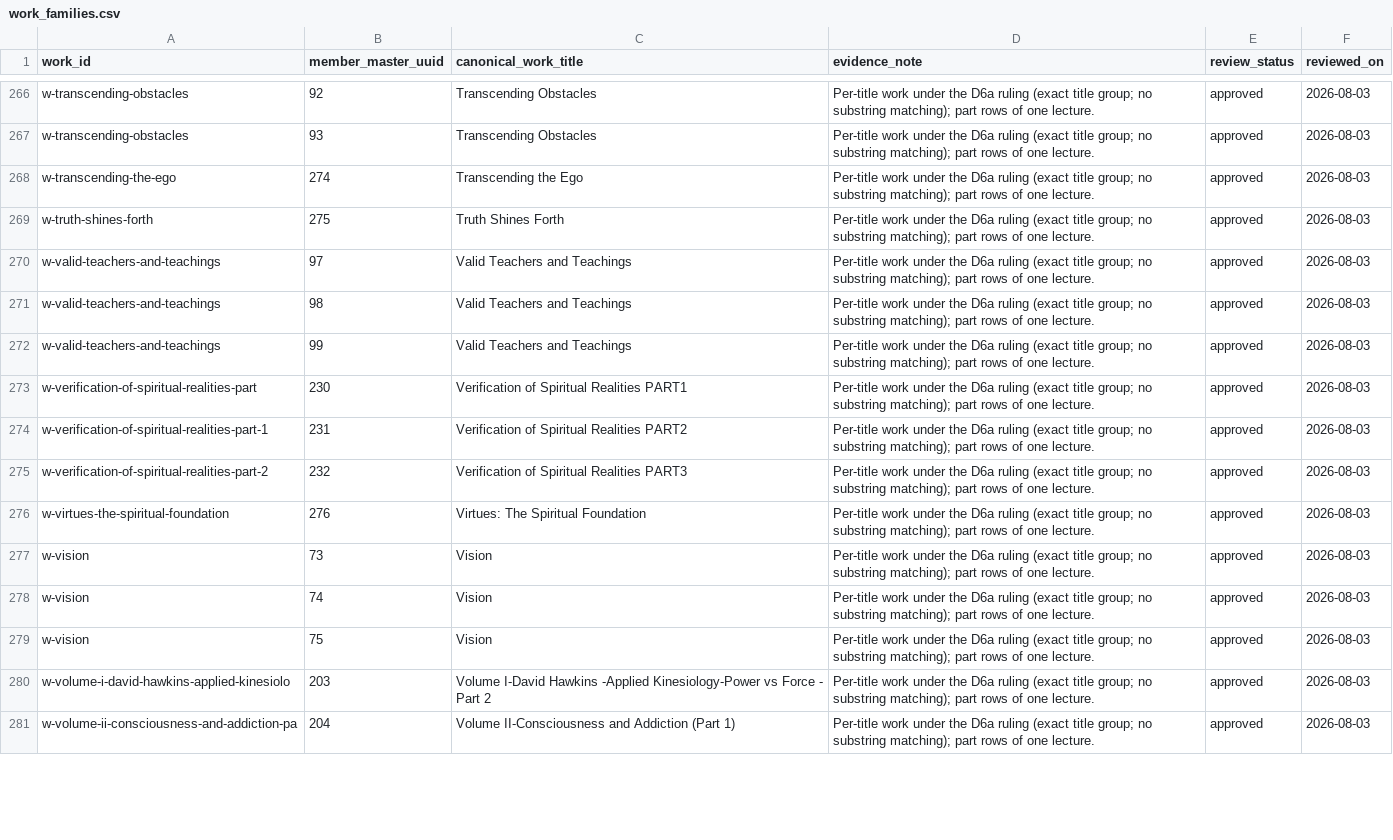
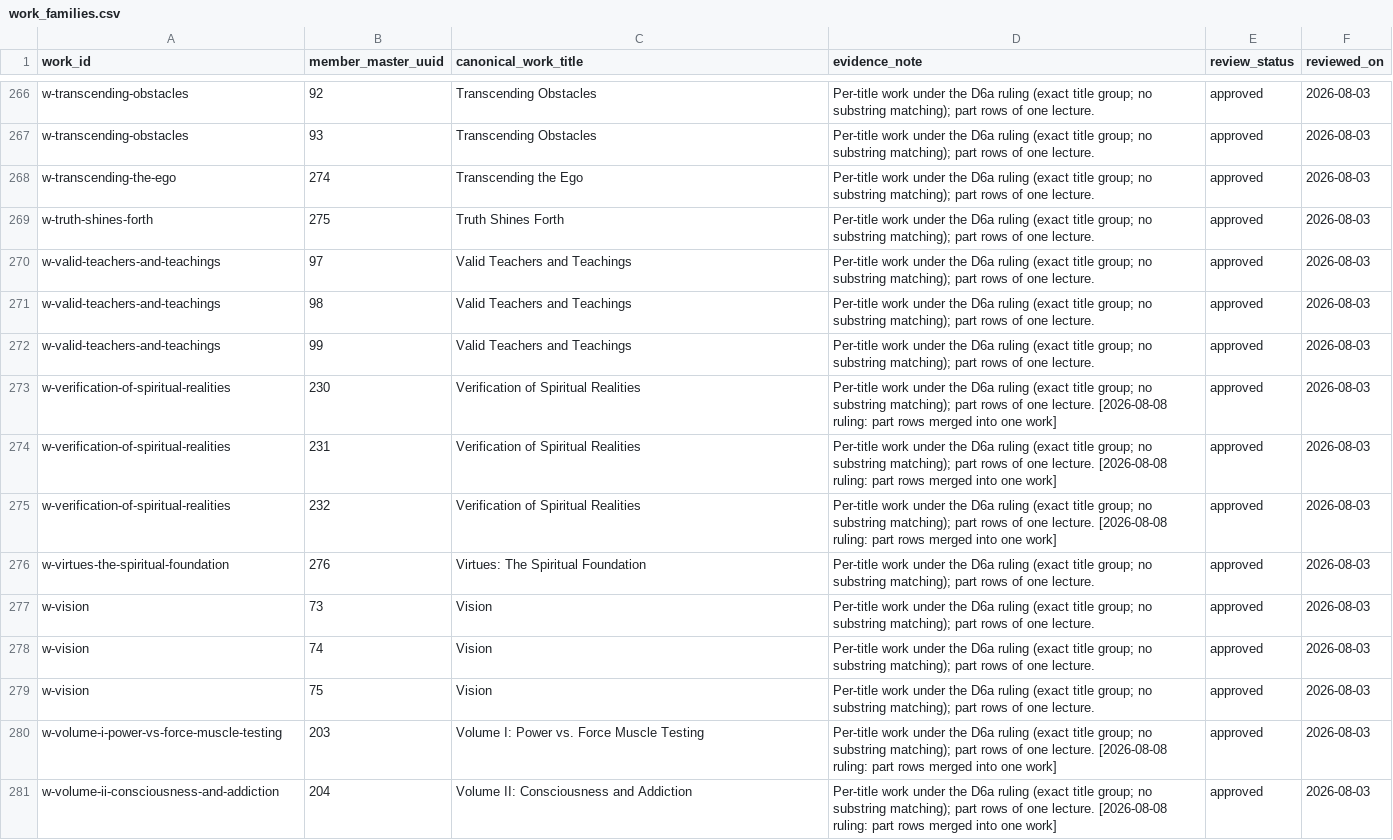
Before and after one commit to 56eli/docsheet, a CSV file: data/work_families.csv, drawn as a sheet; only a part is shown, gaps mark what is left out; the diff covers the shown part only.

Commit message:
Work-family merge executed (owner ruling 2026-08-08): one work per multi-part lecture
- data/work_families.csv: 27 rows merged into 11 works (208 -> 193 works;
  341 memberships, 365/365 coverage unchanged); 26 PART-marker canonical
  titles cleaned; master 202 moved out of w-power-vs-force (book work keeps
  286) into w-volume-i-power-vs-force-muscle-testing with the REQUIRES-RULING
  note resolved; evidence notes record the ruling
- data/filename_proposal_YYYYMM.csv: 27 work_id cells re-synced
- master + Pages + reconciliation regenerated; all six --check modes green,
  114/114 tests, node checks green
- RULING_PREP_WORK_FAMILY_PART_MERGE.md + audit DP section updated to the
  applied state (193 works)

Co-authored-by: arena-agent <297053741+arena-agent@users.noreply.github.com>

```diff
--- a/data/work_families.csv
+++ b/data/work_families.csv
@@ -272,5 +272,5 @@ w-valid-teachers-and-teachings,98,Valid Teachers and Teachings,Per-title work un
 w-valid-teachers-and-teachings,99,Valid Teachers and Teachings,Per-title work under the D6a ruling (exact title group; no substring matching); part rows of one lecture.,approved,2026-08-03
-w-verification-of-spiritual-realities-part,230,Verification of Spiritual Realities PART1,Per-title work under the D6a ruling (exact title group; no substring matching); part rows of one lecture.,approved,2026-08-03
-w-verification-of-spiritual-realities-part-1,231,Verification of Spiritual Realities PART2,Per-title work under the D6a ruling (exact title group; no substring matching); part rows of one lecture.,approved,2026-08-03
-w-verification-of-spiritual-realities-part-2,232,Verification of Spiritual Realities PART3,Per-title work under the D6a ruling (exact title group; no substring matching); part rows of one lecture.,approved,2026-08-03
+w-verification-of-spiritual-realities,230,Verification of Spiritual Realities,Per-title work under the D6a ruling (exact title group; no substring matching); part rows of one lecture. [2026-08-08 ruling: part rows merged into one work],approved,2026-08-03
+w-verification-of-spiritual-realities,231,Verification of Spiritual Realities,Per-title work under the D6a ruling (exact title group; no substring matching); part rows of one lecture. [2026-08-08 ruling: part rows merged into one work],approved,2026-08-03
+w-verification-of-spiritual-realities,232,Verification of Spiritual Realities,Per-title work under the D6a ruling (exact title group; no substring matching); part rows of one lecture. [2026-08-08 ruling: part rows merged into one work],approved,2026-08-03
 w-virtues-the-spiritual-foundation,276,Virtues: The Spiritual Foundation,Per-title work under the D6a ruling (exact title group; no substring matching); part rows of one lecture.,approved,2026-08-03
@@ -279,3 +279,3 @@ w-vision,74,Vision,Per-title work under the D6a ruling (exact title group; no su
 w-vision,75,Vision,Per-title work under the D6a ruling (exact title group; no substring matching); part rows of one lecture.,approved,2026-08-03
-w-volume-i-david-hawkins-applied-kinesiolo,203,Volume I-David Hawkins -Applied Kinesiology-Power vs Force - Part 2,Per-title work under the D6a ruling (exact title group; no substring matching); part rows of one lecture.,approved,2026-08-03
-w-volume-ii-consciousness-and-addiction-pa,204,Volume II-Consciousness and Addiction (Part 1),Per-title work under the D6a ruling (exact title group; no substring matching); part rows of one lecture.,approved,2026-08-03
+w-volume-i-power-vs-force-muscle-testing,203,Volume I: Power vs. Force Muscle Testing,Per-title work under the D6a ruling (exact title group; no substring matching); part rows of one lecture. [2026-08-08 ruling: part rows merged into one work],approved,2026-08-03
+w-volume-ii-consciousness-and-addiction,204,Volume II: Consciousness and Addiction,Per-title work under the D6a ruling (exact title group; no substring matching); part rows of one lecture. [2026-08-08 ruling: part rows merged into one work],approved,2026-08-03
```
Also changed, not shown: 66 edited cells elsewhere in this file, data/filename_proposal_YYYYMM.csv, data/research_master_draft.csv, 5 other files.
